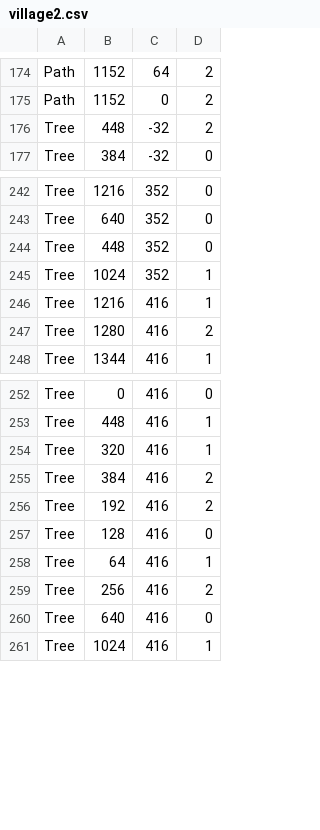
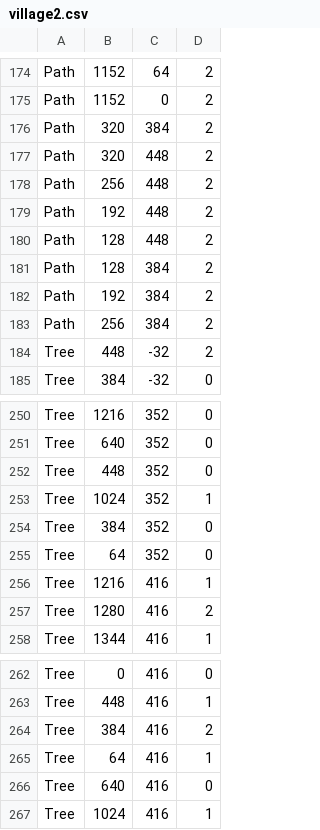
Before and after one commit to JamieC99/adventure-rpg, a CSV file: resources/levels/village2.csv, drawn as a sheet; only a part is shown, gaps mark what is left out.

```diff
--- a/resources/levels/village2.csv
+++ b/resources/levels/village2.csv
@@ -175,2 +175,10 @@ Path,1152,64,2
 Path,1152,0,2
+Path,320,384,2
+Path,320,448,2
+Path,256,448,2
+Path,192,448,2
+Path,128,448,2
+Path,128,384,2
+Path,192,384,2
+Path,256,384,2
 Tree,448,-32,2
@@ -245,2 +253,4 @@ Tree,448,352,0
 Tree,1024,352,1
+Tree,384,352,0
+Tree,64,352,0
 Tree,1216,416,1
@@ -253,8 +263,4 @@ Tree,0,416,0
 Tree,448,416,1
-Tree,320,416,1
 Tree,384,416,2
-Tree,192,416,2
-Tree,128,416,0
 Tree,64,416,1
-Tree,256,416,2
 Tree,640,416,0
```
Also changed, not shown: resources/levels/town1.csv, resources/levels/town3.csv, 6 other files.
